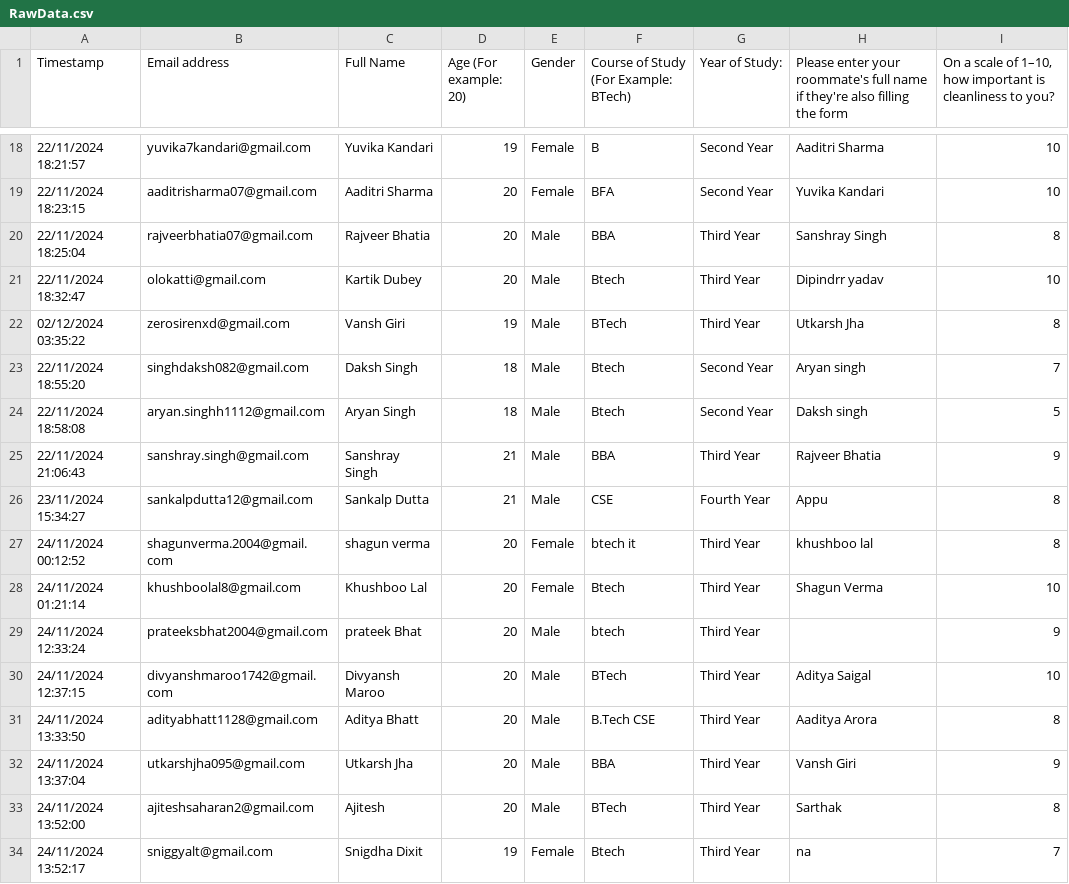
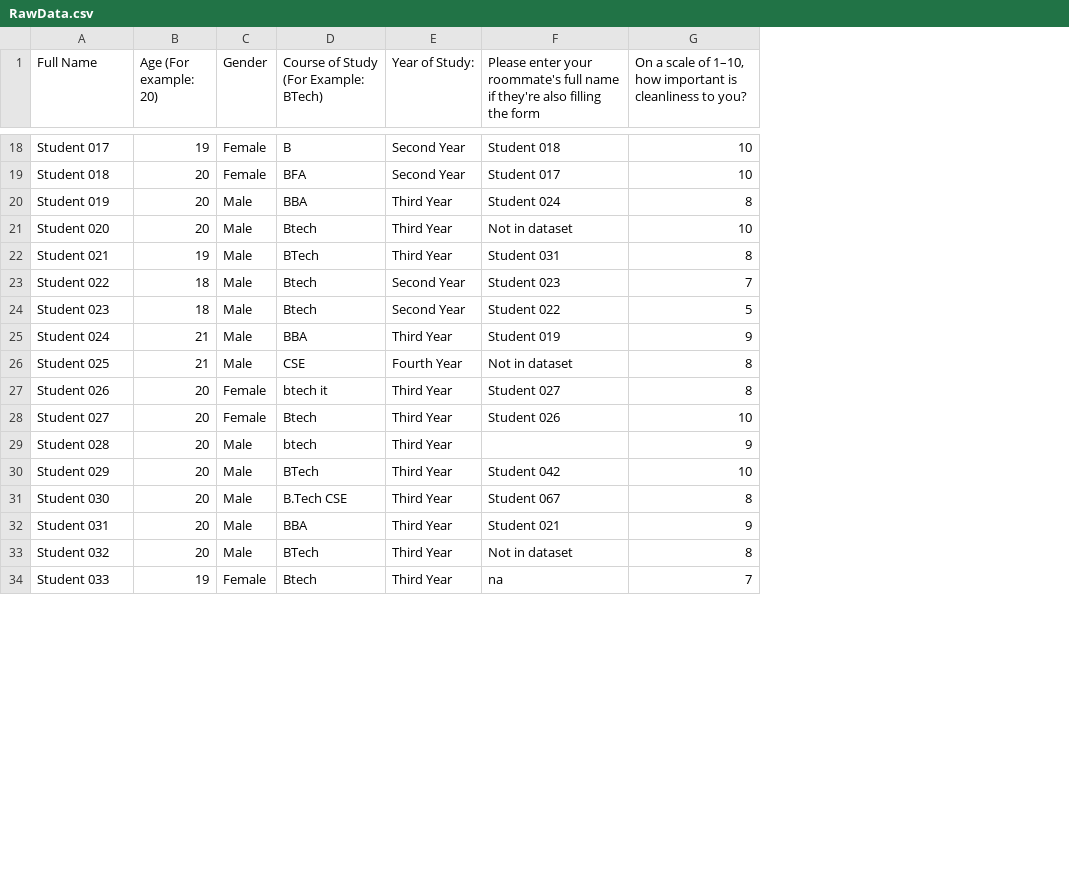
Before and after one commit to Mohak634/Roommate-Compatibility-Algorithm, a CSV file: app/data/RawData.csv, drawn as a sheet; only a part is shown, gaps mark what is left out; removed rows and columns are numbered as before the commit, all else as after; the diff covers the shown part only; the diff names each change by its address in the sheet, - before the commit and + after, or states it on an @@ line.

```diff
--- a/app/data/RawData.csv
+++ b/app/data/RawData.csv
-column A (Timestamp), rows 18-34: 22/11/2024 18:21:57 | 22/11/2024 18:23:15 | 22/11/2024 18:25:04 | 22/11/2024 18:32:47 | 02/12/2024 03:35:22 | 22/11/2024 18:55:20 | 22/11/2024 18:58:08 | 22/11/2024 21:06:43 | 23/11/2024 15:34:27 | 24/11/2024 00:12:52 | 24/11/2024 01:21:14 | 24/11/2024 12:33:24 | 24/11/2024 12:37:15 | 24/11/2024 13:33:50 | 24/11/2024 13:37:04 | 24/11/2024 13:52:00 | 24/11/2024 13:52:17
-column B (Email address), rows 18-34: yuvika7kandari@gmail.com | aaditrisharma07@gmail.com | rajveerbhatia07@gmail.com | olokatti@gmail.com | zerosirenxd@gmail.com | singhdaksh082@gmail.com | aryan.singhh1112@gmail.com | sanshray.singh@gmail.com | sankalpdutta12@gmail.com | shagunverma.2004@gmail.com | khushboolal8@gmail.com | prateeksbhat2004@gmail.com | divyanshmaroo1742@gmail.com | adityabhatt1128@gmail.com | utkarshjha095@gmail.com | ajiteshsaharan2@gmail.com | sniggyalt@gmail.com
-A18 (Full Name): Yuvika Kandari
+A18 (Full Name): Student 017
-F18: Aaditri Sharma
+F18: Student 018
-A19 (Full Name): Aaditri Sharma
+A19 (Full Name): Student 018
-F19: Yuvika Kandari
+F19: Student 017
-A20 (Full Name): Rajveer Bhatia
+A20 (Full Name): Student 019
-F20: Sanshray Singh
+F20: Student 024
-A21 (Full Name): Kartik Dubey
+A21 (Full Name): Student 020
-F21: Dipindrr yadav
+F21: Not in dataset
-A22 (Full Name): Vansh Giri
+A22 (Full Name): Student 021
-F22: Utkarsh Jha
+F22: Student 031
-A23 (Full Name): Daksh Singh
+A23 (Full Name): Student 022
-F23: Aryan singh
+F23: Student 023
-A24 (Full Name): Aryan Singh
+A24 (Full Name): Student 023
-F24: Daksh singh
+F24: Student 022
-A25 (Full Name): Sanshray Singh
+A25 (Full Name): Student 024
-F25: Rajveer Bhatia
+F25: Student 019
-A26 (Full Name): Sankalp Dutta
+A26 (Full Name): Student 025
-F26: Appu
+F26: Not in dataset
-A27 (Full Name): shagun verma
+A27 (Full Name): Student 026
-F27: khushboo lal
+F27: Student 027
-A28 (Full Name): Khushboo Lal
+A28 (Full Name): Student 027
-F28: Shagun Verma
+F28: Student 026
-A29 (Full Name): prateek Bhat
+A29 (Full Name): Student 028
-A30 (Full Name): Divyansh Maroo
+A30 (Full Name): Student 029
-F30: Aditya Saigal
+F30: Student 042
-A31 (Full Name): Aditya Bhatt
+A31 (Full Name): Student 030
-F31: Aaditya Arora
+F31: Student 067
-A32 (Full Name): Utkarsh Jha
+A32 (Full Name): Student 031
-F32: Vansh Giri
+F32: Student 021
-A33 (Full Name): Ajitesh
+A33 (Full Name): Student 032
-F33: Sarthak
+F33: Not in dataset
-A34 (Full Name): Snigdha Dixit
+A34 (Full Name): Student 033
```
Also changed, not shown: 133 edited cells elsewhere in this file, app/data/Cleaned.csv, app/data/clustered_roommates.csv, 20 other files.
